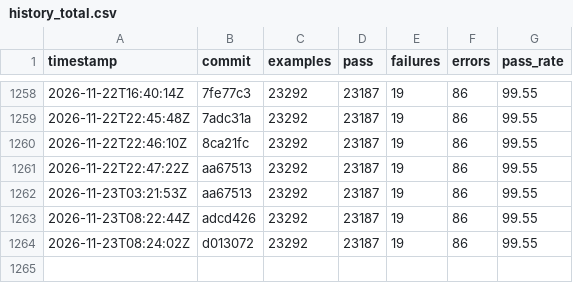
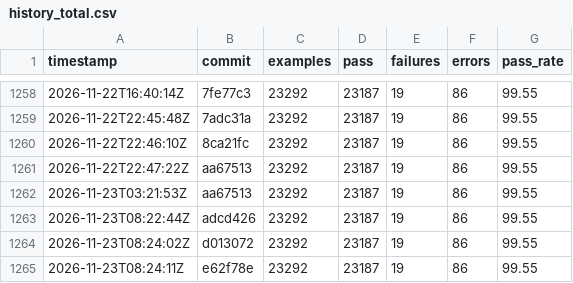
Before and after one commit to sisshiki1969/monoruby, a CSV file: spec/data/history_total.csv, drawn as a sheet; only a part is shown, gaps mark what is left out; the diff names each change by its address in the sheet, - before the commit and + after, or states it on an @@ line.

```diff
--- a/spec/data/history_total.csv
+++ b/spec/data/history_total.csv
+row 1265: 2026-11-23T08:24:11Z | e62f78e | 23292 | 23187 | 19 | 86 | 99.55
```
Also changed, not shown: 2 other files.
